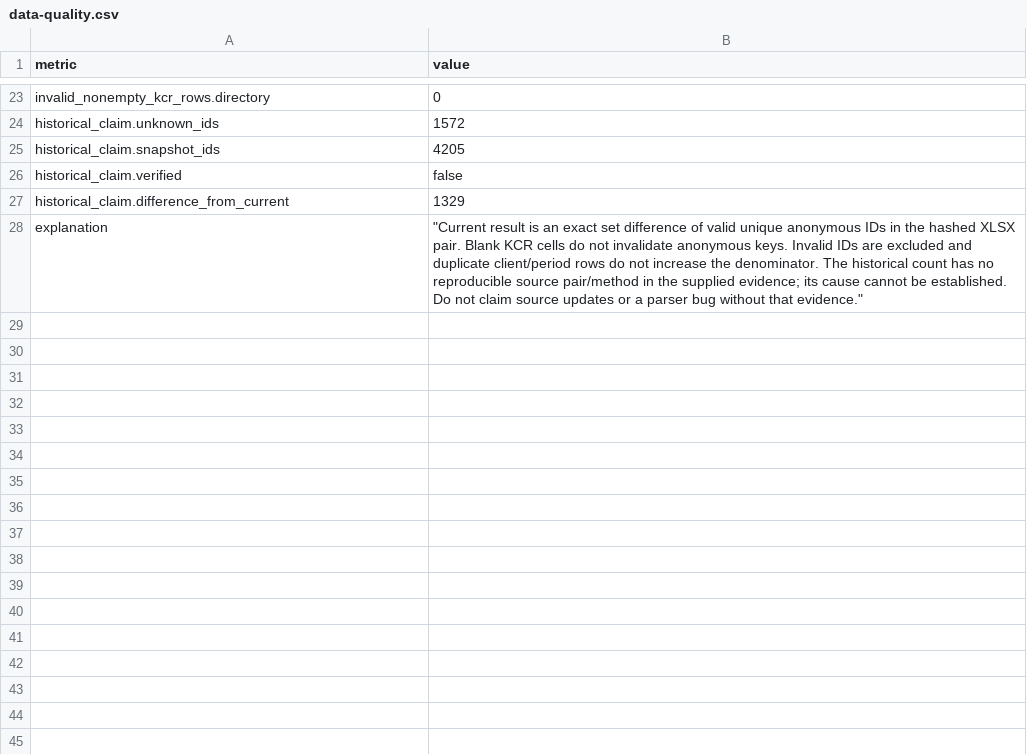
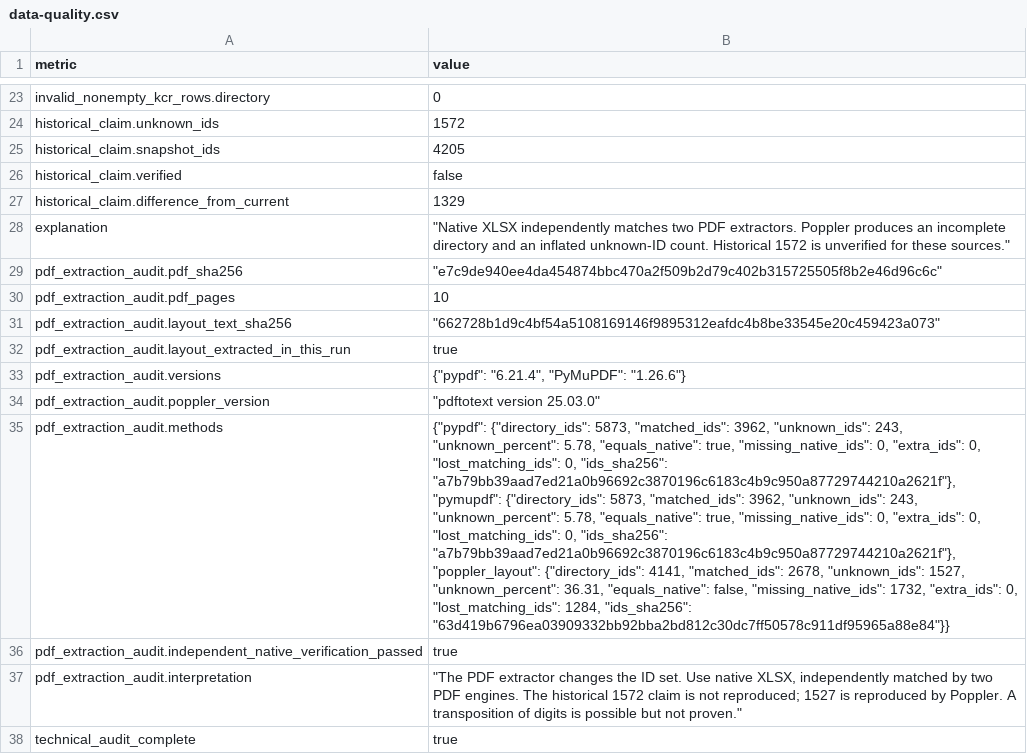
Before and after one commit to KoznovaAV/Re-Hub, a CSV file: reports/p-tasks/data-quality.csv, drawn as a sheet; only a part is shown, gaps mark what is left out; the diff names each change by its address in the sheet, - before the commit and + after, or states it on an @@ line.

Commit message:
Add timed user-study workflow and resolve P-04 extraction audit

```diff
--- a/reports/p-tasks/data-quality.csv
+++ b/reports/p-tasks/data-quality.csv
-B28 (value): "Current result is an exact set difference of valid unique anonymous IDs in the hashed XLSX pair. Blank KCR cells do not invalidate anonymous keys. Invalid IDs are excluded and duplicate client/period rows do not increase the denominator. The historical count has no reproducible source pair/method in the supplied evidence; its cause cannot be established. Do not claim source updates or a parser bug without that evidence."
+B28 (value): "Native XLSX independently matches two PDF extractors. Poppler produces an incomplete directory and an inflated unknown-ID count. Historical 1572 is unverified for these sources."
+row 29: pdf_extraction_audit.pdf_sha256 | "e7c9de940ee4da454874bbc470a2f509b2d79c402b315725505f8b2e46d96c6c"
+row 30: pdf_extraction_audit.pdf_pages | 10
+row 31: pdf_extraction_audit.layout_text_sha256 | "662728b1d9c4bf54a5108169146f9895312eafdc4b8be33545e20c459423a073"
+row 32: pdf_extraction_audit.layout_extracted_in_this_run | true
+row 33: pdf_extraction_audit.versions | {"pypdf": "6.21.4", "PyMuPDF": "1.26.6"}
+row 34: pdf_extraction_audit.poppler_version | "pdftotext version 25.03.0"
+row 35: pdf_extraction_audit.methods | {"pypdf": {"directory_ids": 5873, "matched_ids": 3962, "unknown_ids": 243, "unknown_percent": 5.78, "equals_native": true, "missing_native_ids": 0, "extra_ids": 0, "lost_matching_ids": 0, "ids_sha256": "a7b79bb39aad7ed21a0b96692c3870196c6183c4b9c950a87729744210a2621f"}, "pymupdf": {"directory_ids": 5873, "matched_ids": 3962, "unknown_ids": 243, "unknown_percent": 5.78, "equals_native": true, "missing_native_ids": 0, "extra_ids": 0, "lost_matching_ids": 0, "ids_sha256": "a7b79bb39aad7ed21a0b96692c3870196c6183c4b9c950a87729744210a2621f"}, "poppler_layout": {"directory_ids": 4141, "matched_ids": 2678, "unknown_ids": 1527, "unknown_percent": 36.31, "equals_native": false, "missing_native_ids": 1732, "extra_ids": 0, "lost_matching_ids": 1284, "ids_sha256": "63d419b6796ea03909332bb92bba2bd812c30dc7ff50578c911df95965a88e84"}}
+row 36: pdf_extraction_audit.independent_native_verification_passed | true
+row 37: pdf_extraction_audit.interpretation | "The PDF extractor changes the ID set. Use native XLSX, independently matched by two PDF engines. The historical 1572 claim is not reproduced; 1527 is reproduced by Poppler. A transposition of digits is possible but not proven."
+row 38: technical_audit_complete | true
```
Also changed, not shown: 31 other files.
